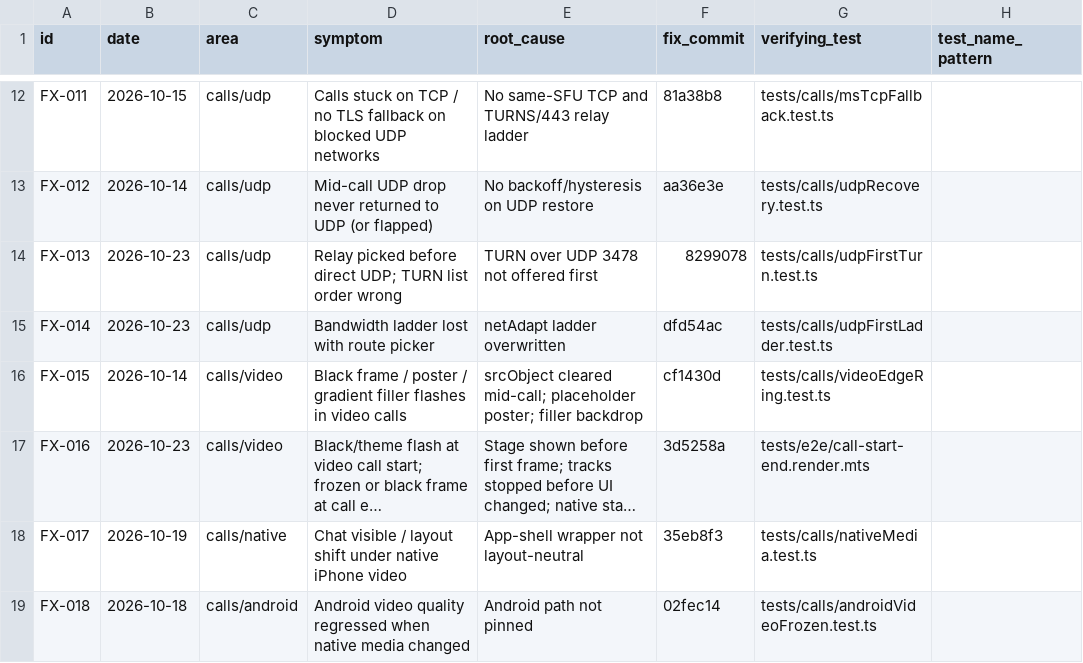
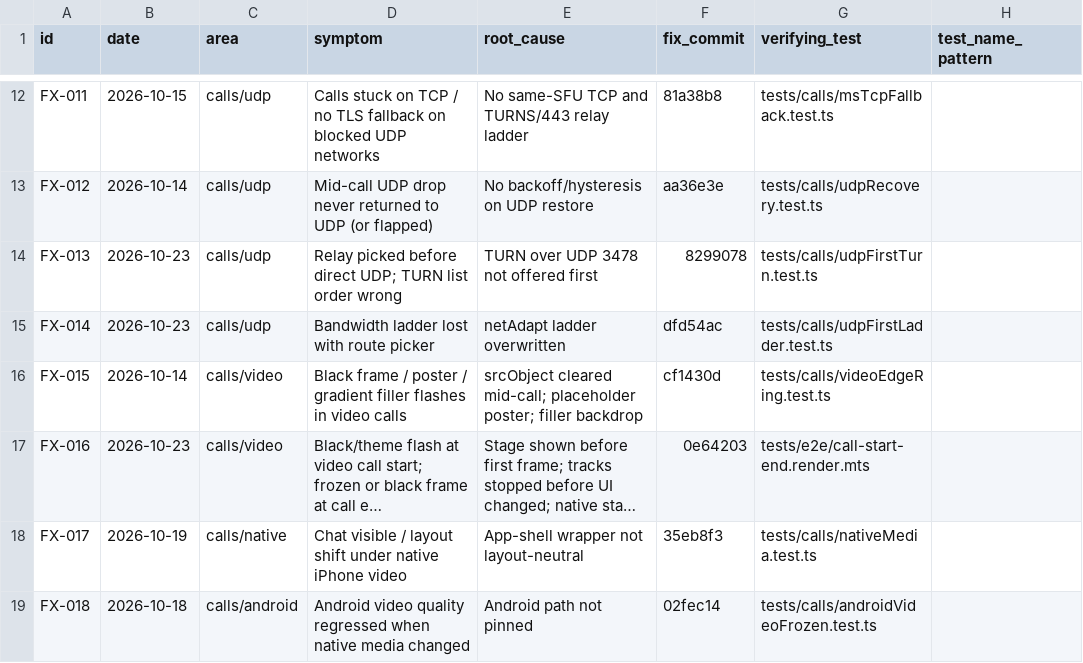
Before and after one commit to donnydey22/openlounge, a CSV file: docs/fixed-registry.csv, drawn as a sheet; only a part is shown, gaps mark what is left out; long unchanged cells end in …; the diff names each change by its address in the sheet, - before the commit and + after, or states it on an @@ line.

Commit message:
registry: FX-016 -> 0e64203 (smooth video call end)

```diff
--- a/docs/fixed-registry.csv
+++ b/docs/fixed-registry.csv
-F17 (fix_commit): 3d5258a
+F17 (fix_commit): 0e64203
```
